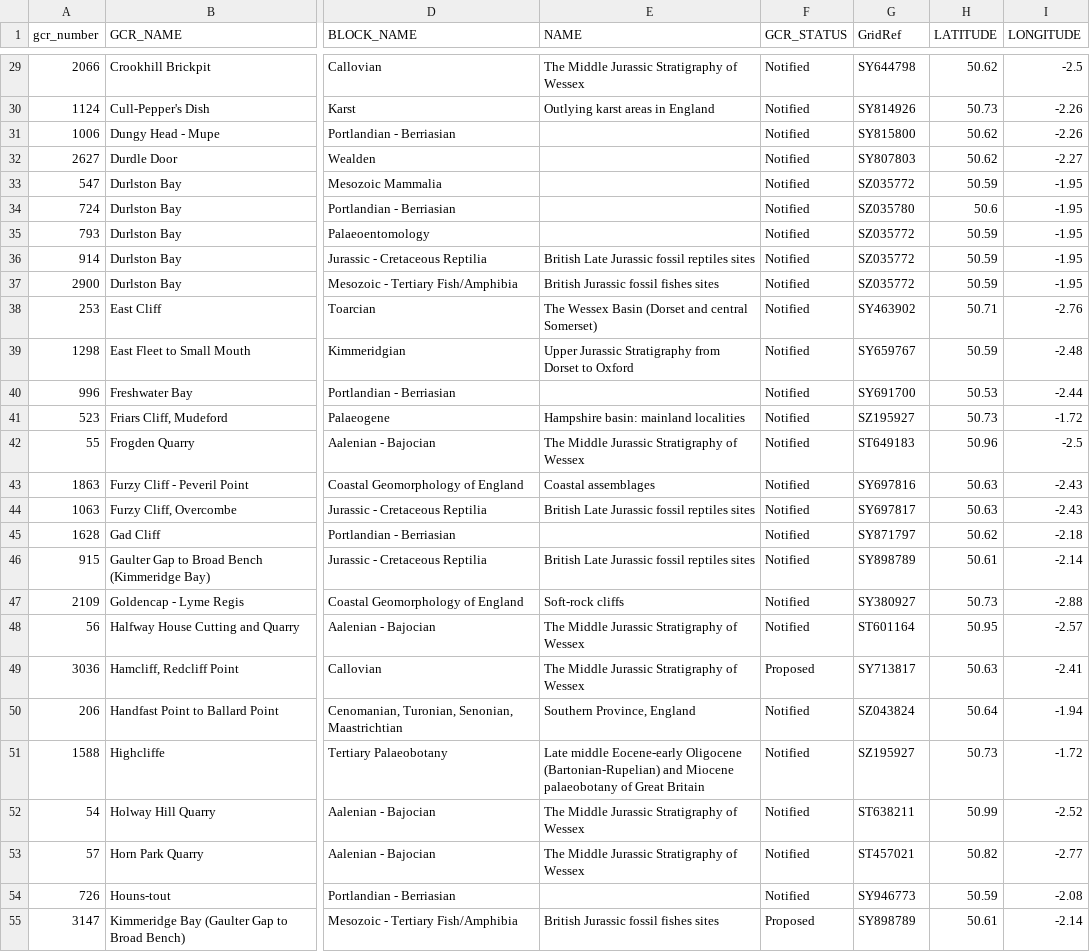
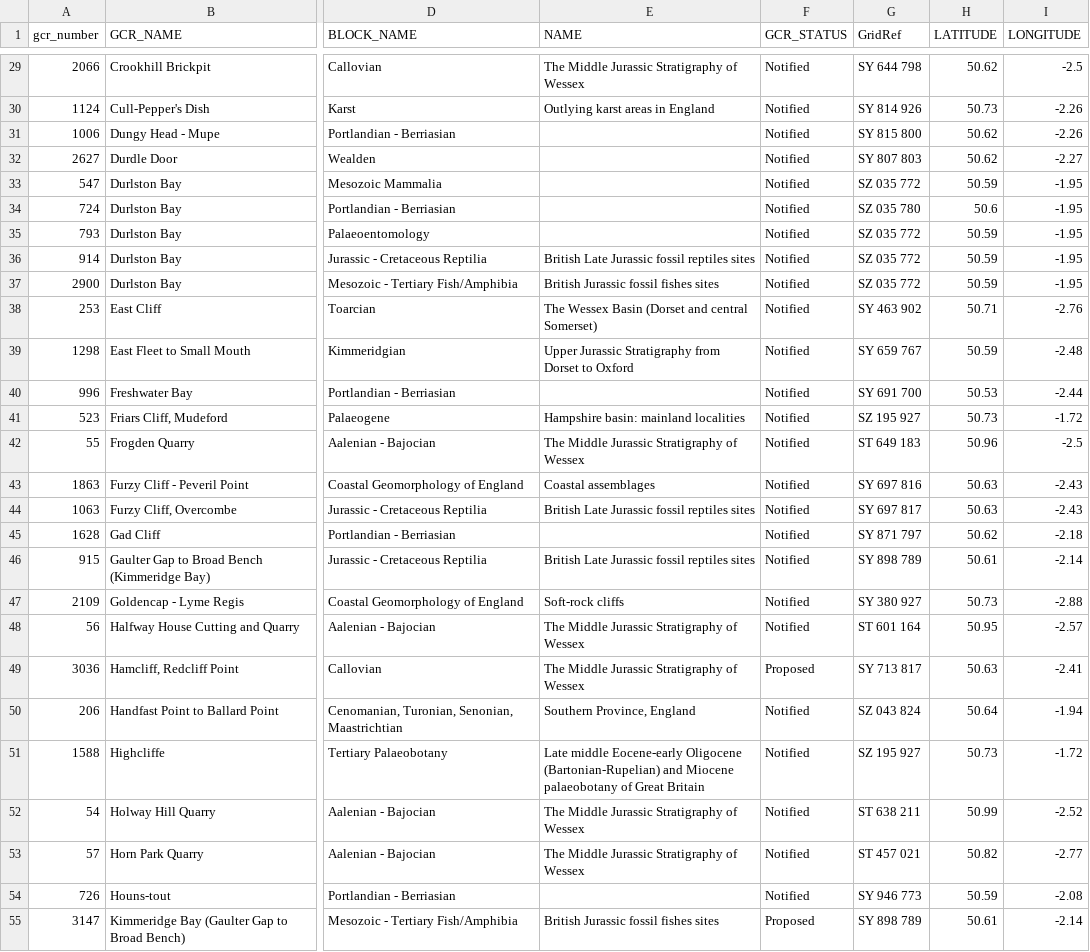
Before and after one commit to somersetgeology/gcr-csv, a CSV file: GCR-Dorset.csv, drawn as a sheet; only a part is shown, gaps mark what is left out; the diff covers the shown part only; the diff names each change by its address in the sheet, - before the commit and + after, or states it on an @@ line.

```diff
--- a/GCR-Dorset.csv
+++ b/GCR-Dorset.csv
-G29 (GridRef): SY644798
+G29 (GridRef): SY 644 798
-G30 (GridRef): SY814926
+G30 (GridRef): SY 814 926
-G31 (GridRef): SY815800
+G31 (GridRef): SY 815 800
-G32 (GridRef): SY807803
+G32 (GridRef): SY 807 803
-G33 (GridRef): SZ035772
+G33 (GridRef): SZ 035 772
-G34 (GridRef): SZ035780
+G34 (GridRef): SZ 035 780
-G35:G37 (GridRef): SZ035772
+G35:G37 (GridRef): SZ 035 772
-G38 (GridRef): SY463902
+G38 (GridRef): SY 463 902
-G39 (GridRef): SY659767
+G39 (GridRef): SY 659 767
-G40 (GridRef): SY691700
+G40 (GridRef): SY 691 700
-G41 (GridRef): SZ195927
+G41 (GridRef): SZ 195 927
-G42 (GridRef): ST649183
+G42 (GridRef): ST 649 183
-G43 (GridRef): SY697816
+G43 (GridRef): SY 697 816
-G44 (GridRef): SY697817
+G44 (GridRef): SY 697 817
-G45 (GridRef): SY871797
+G45 (GridRef): SY 871 797
-G46 (GridRef): SY898789
+G46 (GridRef): SY 898 789
-G47 (GridRef): SY380927
+G47 (GridRef): SY 380 927
-G48 (GridRef): ST601164
+G48 (GridRef): ST 601 164
-G49 (GridRef): SY713817
+G49 (GridRef): SY 713 817
-G50 (GridRef): SZ043824
+G50 (GridRef): SZ 043 824
-G51 (GridRef): SZ195927
+G51 (GridRef): SZ 195 927
-G52 (GridRef): ST638211
+G52 (GridRef): ST 638 211
-G53 (GridRef): ST457021
+G53 (GridRef): ST 457 021
-G54 (GridRef): SY946773
+G54 (GridRef): SY 946 773
-G55 (GridRef): SY898789
+G55 (GridRef): SY 898 789
```
Also changed, not shown: 72 edited cells elsewhere in this file.
